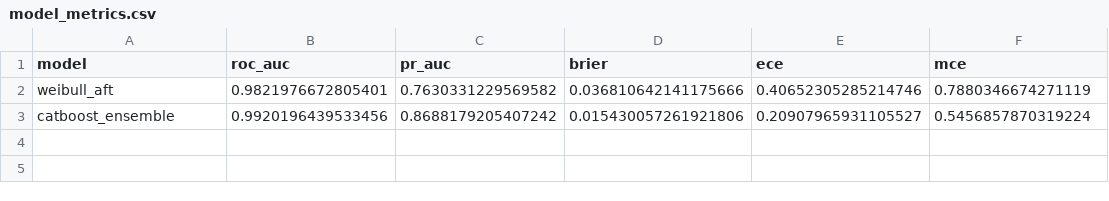
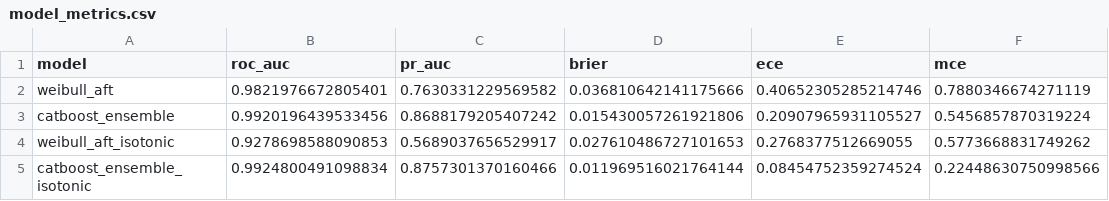
Before and after one commit to mzyatkov/masters_diploma, a CSV file: reports/model_metrics.csv, drawn as a sheet.

```diff
--- a/reports/model_metrics.csv
+++ b/reports/model_metrics.csv
@@ -3 +3,3 @@ weibull_aft,0.9821976672805401,0.7630331229569582,0.036810642141175666,0.4065230
 catboost_ensemble,0.9920196439533456,0.8688179205407242,0.015430057261921806,0.20907965931105527,0.5456857870319224
+weibull_aft_isotonic,0.9278698588090853,0.5689037656529917,0.027610486727101653,0.2768377512669055,0.5773668831749262
+catboost_ensemble_isotonic,0.9924800491098834,0.8757301370160466,0.011969516021764144,0.08454752359274524,0.22448630750998566
```
Also changed, not shown: reports/pareto_population_all.csv, 22 other files.
